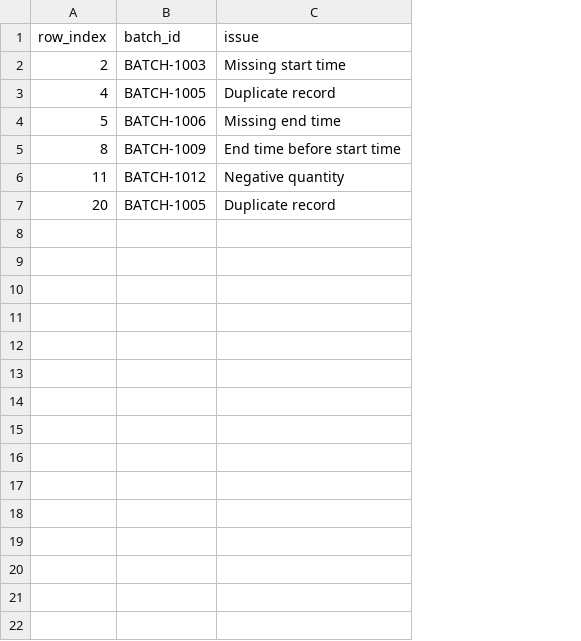
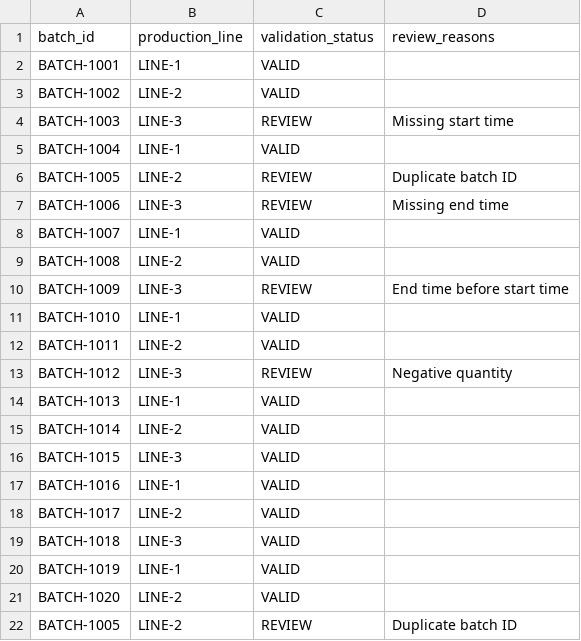
Before and after one commit to mikkomata/manufacturing-data-quality-monitor, a CSV file: data/record_level_validation_report.csv, drawn as a sheet; removed rows and columns are numbered as before the commit, all else as after; the diff names each change by its address in the sheet, - before the commit and + after, or states it on an @@ line.

Commit message:
Add record-level validation and trusted production outputs

```diff
--- a/data/record_level_validation_report.csv
+++ b/data/record_level_validation_report.csv
-column A (row_index), rows 2-7: 2 | 4 | 5 | 8 | 11 | 20
+column B (production_line), row 4: LINE-3; rows 6-7: LINE-2 | LINE-3; row 10: LINE-3; row 13: LINE-3; row 22: LINE-2
+column C (validation_status), row 4: REVIEW; rows 6-7: REVIEW | REVIEW; row 10: REVIEW; row 13: REVIEW; row 22: REVIEW
-D1: issue
+D1: review_reasons
+row 2: BATCH-1001 | LINE-1 | VALID
+row 3: BATCH-1002 | LINE-2 | VALID
+row 5: BATCH-1004 | LINE-1 | VALID
-D6 (review_reasons): Duplicate record
+D6 (review_reasons): Duplicate batch ID
+row 8: BATCH-1007 | LINE-1 | VALID
+row 9: BATCH-1008 | LINE-2 | VALID
+row 11: BATCH-1010 | LINE-1 | VALID
+row 12: BATCH-1011 | LINE-2 | VALID
+row 14: BATCH-1013 | LINE-1 | VALID
+row 15: BATCH-1014 | LINE-2 | VALID
+row 16: BATCH-1015 | LINE-3 | VALID
+row 17: BATCH-1016 | LINE-1 | VALID
+row 18: BATCH-1017 | LINE-2 | VALID
+row 19: BATCH-1018 | LINE-3 | VALID
+row 20: BATCH-1019 | LINE-1 | VALID
+row 21: BATCH-1020 | LINE-2 | VALID
-D22 (review_reasons): Duplicate record
+D22 (review_reasons): Duplicate batch ID
```
Also changed, not shown: 2 other files.
